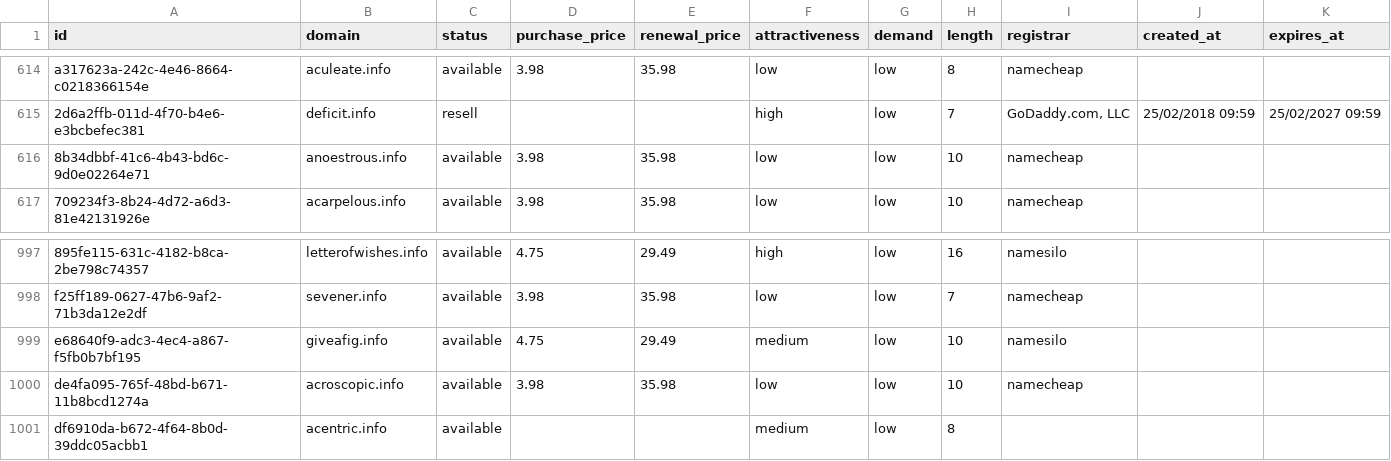
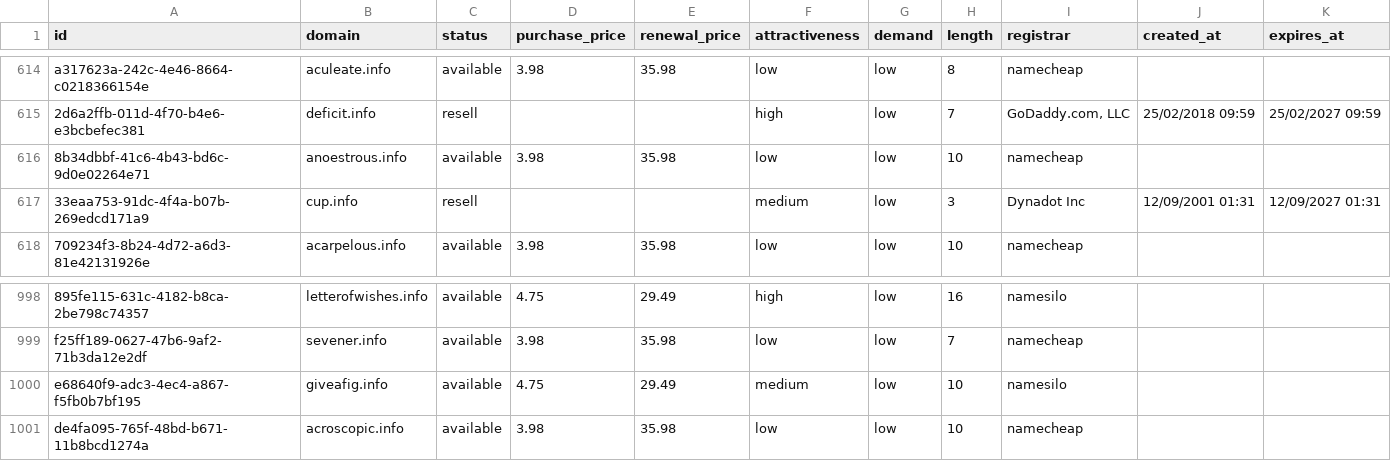
Before and after one commit to UniqueDomains/info-oneword-domains, a CSV file: info.csv, drawn as a sheet; only a part is shown, gaps mark what is left out; removed rows and columns are numbered as before the commit, all else as after; the diff names each change by its address in the sheet, - before the commit and + after, or states it on an @@ line.

Commit message:
Domains update

```diff
--- a/info.csv
+++ b/info.csv
+row 617: 33eaa753-91dc-4f4a-b07b-269edcd171a9 | cup.info | resell |  |  | medium | low | 3 | Dynadot Inc | 12/09/2001 01:31 | 12/09/2027 01:31
-row 1001: df6910da-b672-4f64-8b0d-39ddc05acbb1 | acentric.info | available |  |  | medium | low | 8
```
Also changed, not shown: 4 other files.
